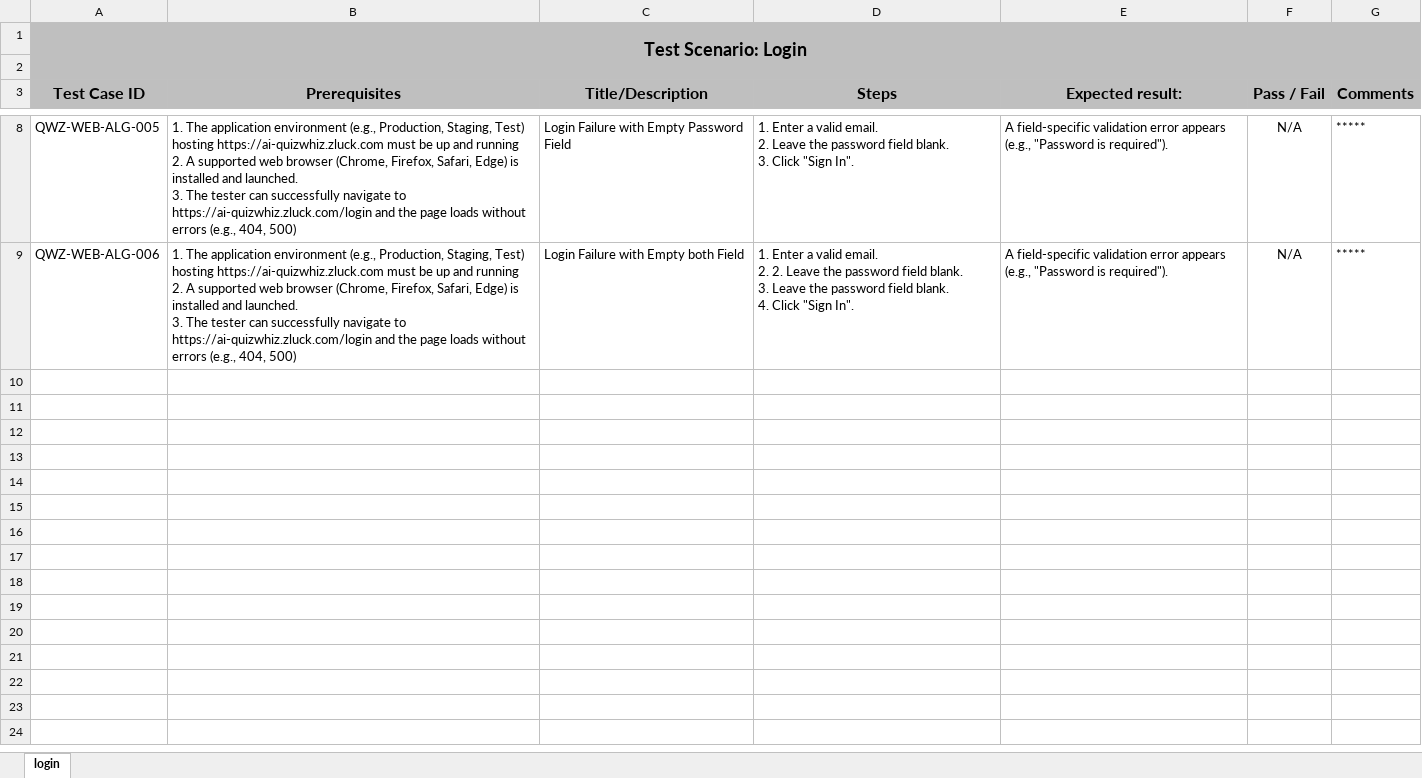
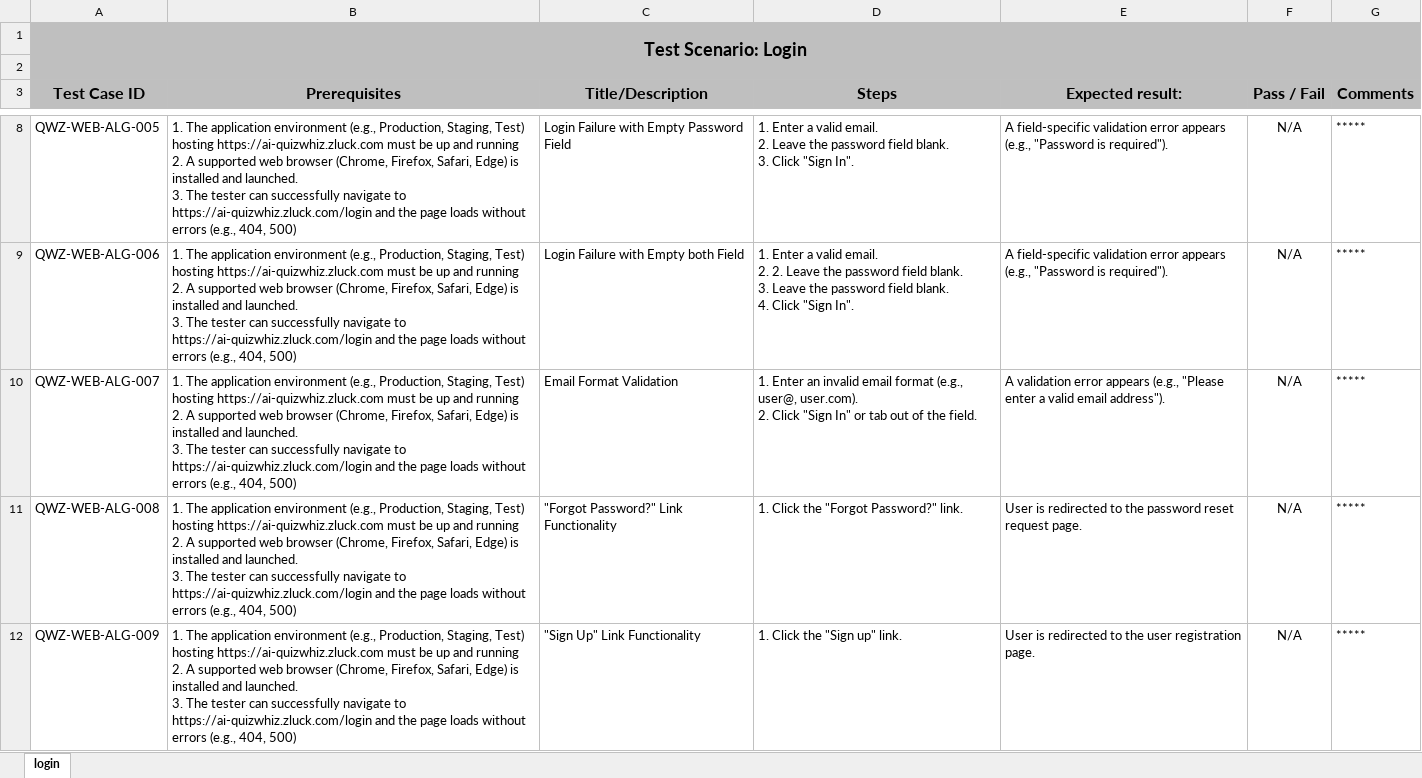
Before and after one commit to rumy14/test_case_ai_quizwhiz_zluck_com, an Excel workbook: test_case/authentication/login.xlsx, sheet login, drawn as a sheet; only a part is shown, gaps mark what is left out; values as stored, in another font and other column widths than the file's, no borders; table styles not drawn; ↵ is a line break in a cell; the diff names each change by its address in the sheet, - before the commit and + after, or states it on an @@ line.

Commit message:
add tree test case on the authentication -> login file ...

```diff
--- a/test_case/authentication/login.xlsx (sheet login)
+++ b/test_case/authentication/login.xlsx (sheet login)
+row 10: QWZ-WEB-ALG-007 | 1. The application environment (e.g., Production, Staging, Test) hosting https://ai-quizwhiz.zluck.com must be up and running ↵ 2. A supported web browser (Chrome, Firefox, Safari, Edge) is installed and launched. ↵ 3. The tester can successfully navigate to https://ai-quizwhiz.zluck.com/login and the page loads without errors (e.g., 404, 500) | Email Format Validation | 1. Enter an invalid email format (e.g., user@, user.com). ↵ 2. Click "Sign In" or tab out of the field. | A validation error appears (e.g., "Please enter a valid email address"). | N/A | *****
+row 11: QWZ-WEB-ALG-008 | 1. The application environment (e.g., Production, Staging, Test) hosting https://ai-quizwhiz.zluck.com must be up and running ↵ 2. A supported web browser (Chrome, Firefox, Safari, Edge) is installed and launched. ↵ 3. The tester can successfully navigate to https://ai-quizwhiz.zluck.com/login and the page loads without errors (e.g., 404, 500) | "Forgot Password?" Link Functionality | 1. Click the "Forgot Password?" link. | User is redirected to the password reset request page. | N/A | *****
+row 12: QWZ-WEB-ALG-009 | 1. The application environment (e.g., Production, Staging, Test) hosting https://ai-quizwhiz.zluck.com must be up and running ↵ 2. A supported web browser (Chrome, Firefox, Safari, Edge) is installed and launched. ↵ 3. The tester can successfully navigate to https://ai-quizwhiz.zluck.com/login and the page loads without errors (e.g., 404, 500) | "Sign Up" Link Functionality | 1. Click the "Sign up" link. | User is redirected to the user registration page. | N/A | *****
```
